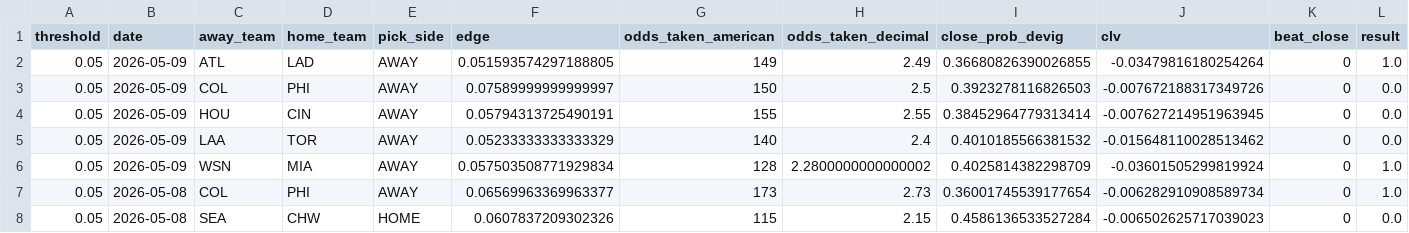
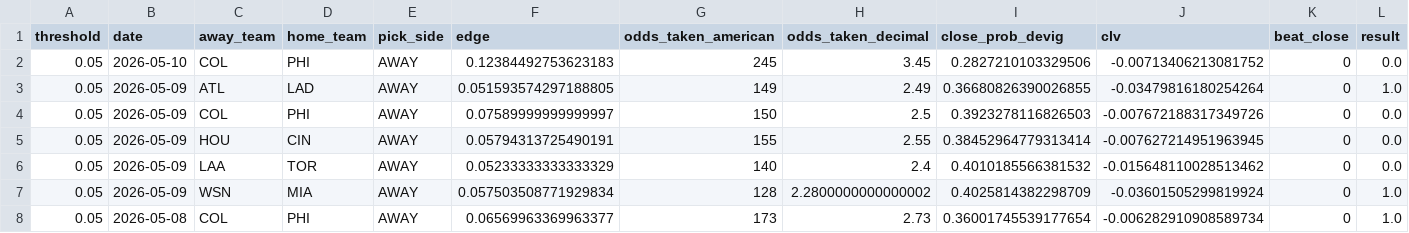
Before and after one commit to ClutchSheets/mlb-f5-forecaster, a CSV file: edge_clv_input.csv, drawn as a sheet; only a part is shown; the shorter side is filled out with more unchanged rows; the diff names each change by its address in the sheet, - before the commit and + after, or states it on an @@ line.

```diff
--- a/edge_clv_input.csv
+++ b/edge_clv_input.csv
+row 2: 0.05 | 2026-05-10 | COL | PHI | AWAY | 0.12384492753623183 | 245 | 3.45 | 0.2827210103329506 | -0.00713406213081752 | 0 | 0.0
```
Also changed, not shown: 1 other file.
